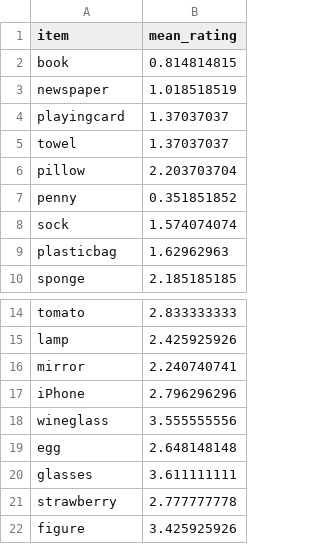
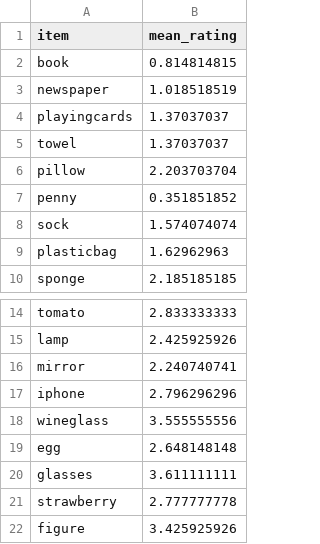
Before and after one commit to thelexiconlab/object-state-changes, a CSV file: experiments/Experiment 3/Analysis/squash_covariates.csv, drawn as a sheet; only a part is shown, gaps mark what is left out.

```diff
--- a/experiments/Experiment 3/Analysis/squash_covariates.csv
+++ b/experiments/Experiment 3/Analysis/squash_covariates.csv
@@ -3,3 +3,3 @@ book,0.814814815
 newspaper,1.018518519
-playingcard,1.37037037
+playingcards,1.37037037
 towel,1.37037037
@@ -16,3 +16,3 @@ lamp,2.425925926
 mirror,2.240740741
-iPhone,2.796296296
+iphone,2.796296296
 wineglass,3.555555556
```
Also changed, not shown: experiments/Experiment 1/analysis/smashed_covariates.csv, experiments/Experiment 2/analysis/sliced_covariates.csv, 11 other files.
